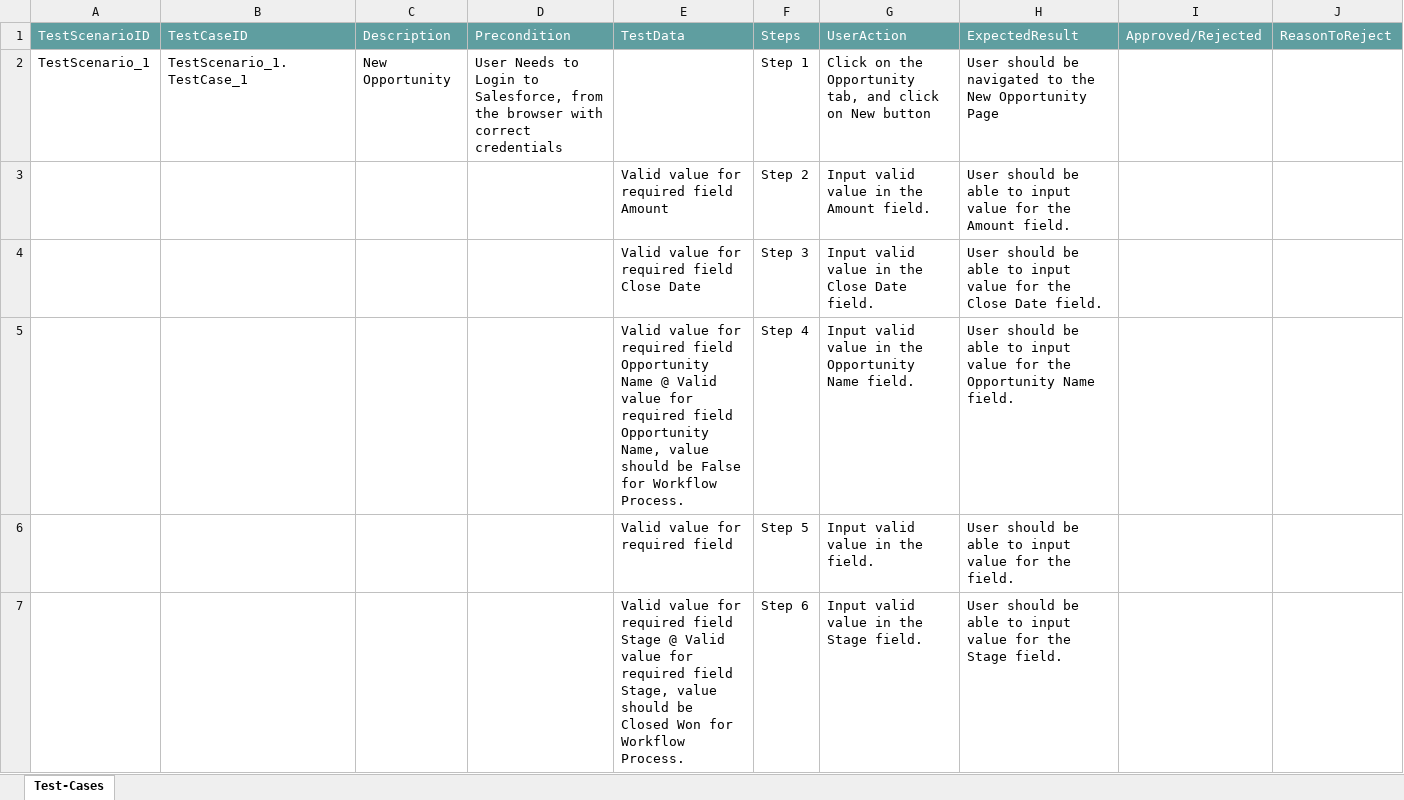
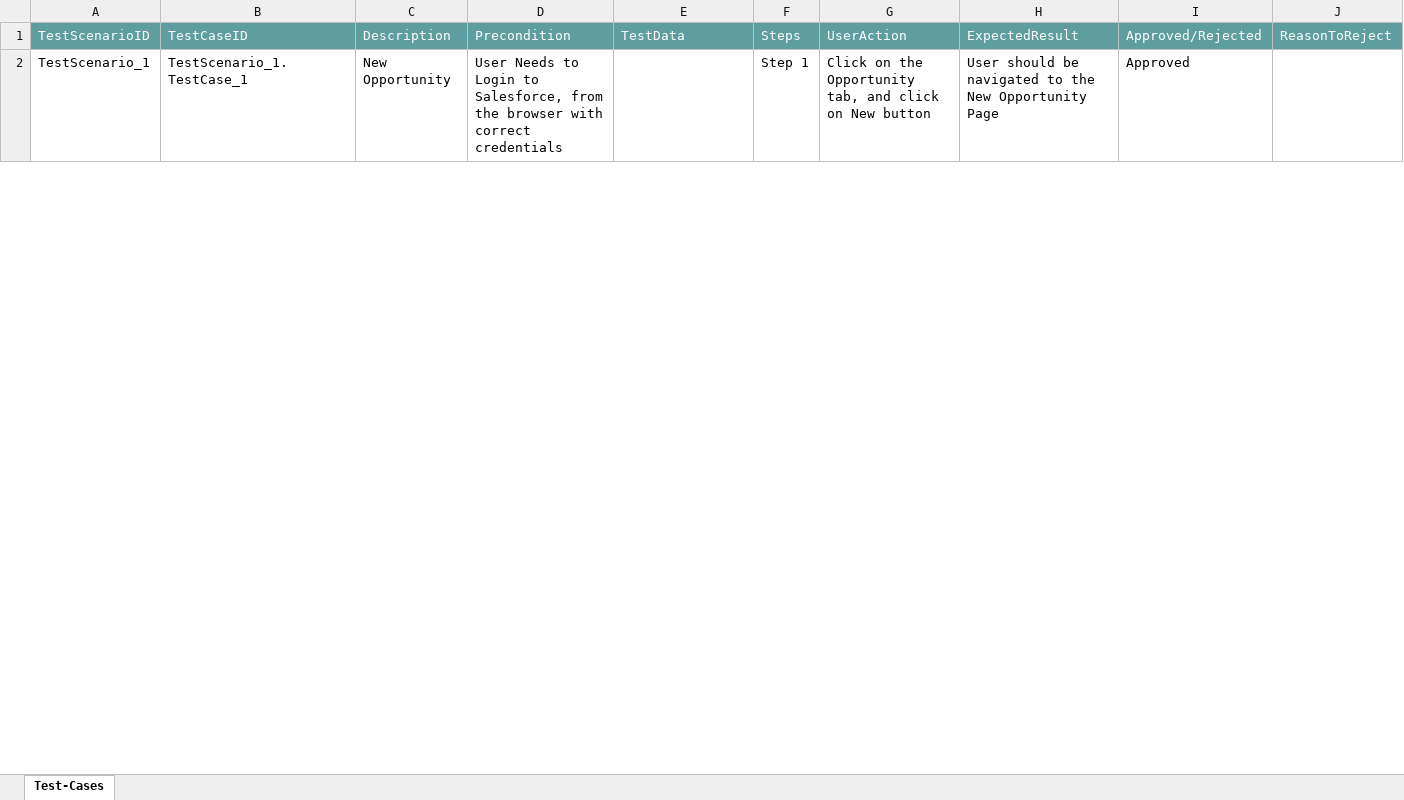
Before and after one commit to ShaikMohamedIrfan/TestApplication, an Excel workbook: Acc.xlsx, sheet Test-Cases, drawn as a sheet; only a part is shown; values as stored, in another font and other column widths than the file's, no borders; table styles not drawn; the diff covers the shown part only; the diff names each change by its address in the sheet, - before the commit and + after, or states it on an @@ line.

Commit message:
Add files via upload

```diff
--- a/Acc.xlsx (sheet Test-Cases)
+++ b/Acc.xlsx (sheet Test-Cases)
-I2: (empty)
+I2: Approved
@@ row 3 hidden:  |  |  |  | Valid value for required field Amount | Step 2 | Input valid value in the Amount field. | User should be able to input value for the Amount field. @@
@@ row 4 hidden:  |  |  |  | Valid value for required field Close Date | Step 3 | Input valid value in the Close Date field. | User should be able to input value for the Close Date field. @@
@@ row 5 hidden:  |  |  |  | Valid value for required field Opportunity Name @ Valid value for required field Opportunity Name, value should be False for Workflow Process. | Step 4 | Input valid value in the Opportunity Name field. | User should be able to input value for the Opportunity Name field. @@
@@ row 6 hidden:  |  |  |  | Valid value for required field | Step 5 | Input valid value in the field. | User should be able to input value for the field. @@
@@ row 7 hidden:  |  |  |  | Valid value for required field Stage @ Valid value for required field Stage, value should be Closed Won for Workflow Process. | Step 6 | Input valid value in the Stage field. | User should be able to input value for the Stage field. @@
```
Also changed, not shown: 4 hidden or unhidden rows and 1 edited cell elsewhere in this sheet.
